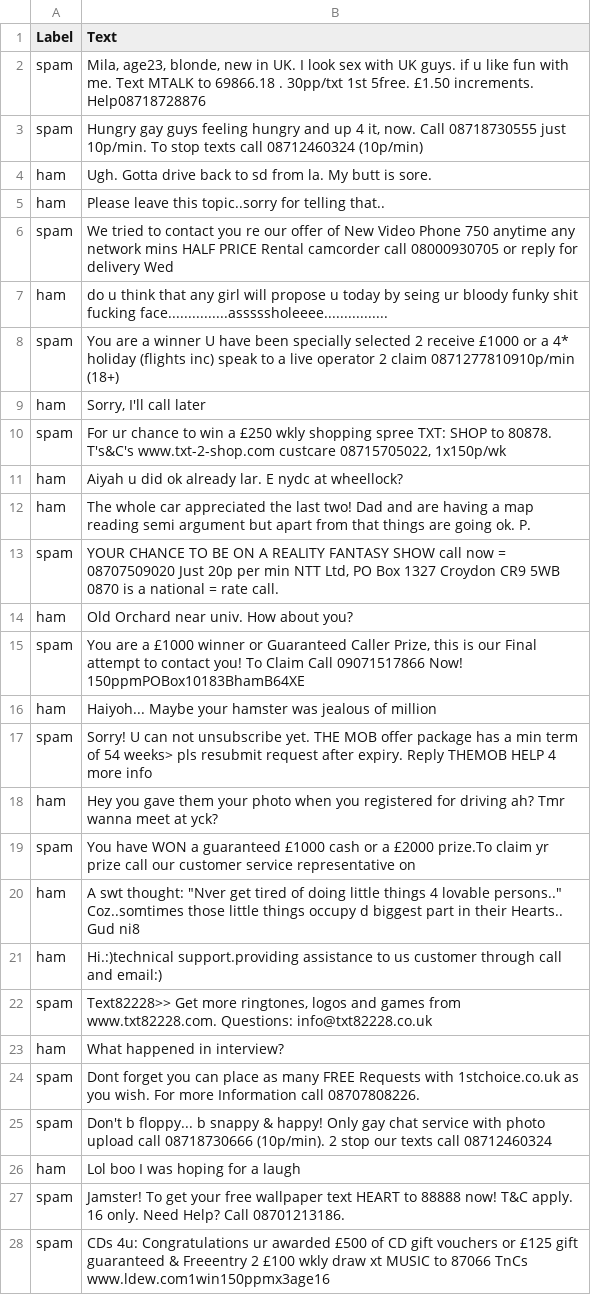
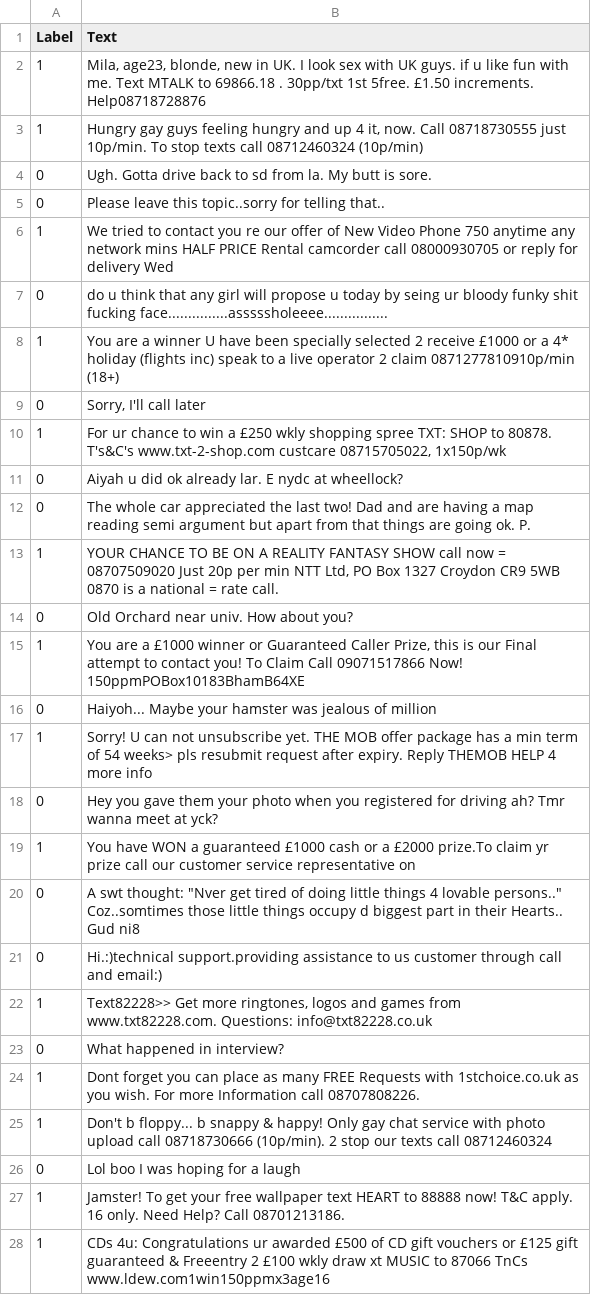
Before and after one commit to shlomi1993/llm-from-scratch, a CSV file: datasets/sms_spam_collection/validation.csv, drawn as a sheet; only a part is shown; the diff covers the shown part only; the diff names each change by its address in the sheet, - before the commit and + after, or states it on an @@ line.

```diff
--- a/datasets/sms_spam_collection/validation.csv
+++ b/datasets/sms_spam_collection/validation.csv
-A2:A3 (Label): spam
+A2:A3 (Label): 1
-A4:A5 (Label): ham
+A4:A5 (Label): 0
-A6 (Label): spam
+A6 (Label): 1
-A7 (Label): ham
+A7 (Label): 0
-A8 (Label): spam
+A8 (Label): 1
-A9 (Label): ham
+A9 (Label): 0
-A10 (Label): spam
+A10 (Label): 1
-A11:A12 (Label): ham
+A11:A12 (Label): 0
-A13 (Label): spam
+A13 (Label): 1
-A14 (Label): ham
+A14 (Label): 0
-A15 (Label): spam
+A15 (Label): 1
-A16 (Label): ham
+A16 (Label): 0
-A17 (Label): spam
+A17 (Label): 1
-A18 (Label): ham
+A18 (Label): 0
-A19 (Label): spam
+A19 (Label): 1
-A20:A21 (Label): ham
+A20:A21 (Label): 0
-A22 (Label): spam
+A22 (Label): 1
-A23 (Label): ham
+A23 (Label): 0
-A24:A25 (Label): spam
+A24:A25 (Label): 1
-A26 (Label): ham
+A26 (Label): 0
-A27:A28 (Label): spam
+A27:A28 (Label): 1
```
Also changed, not shown: 122 edited cells elsewhere in this file, datasets/sms_spam_collection/test.csv, datasets/sms_spam_collection/train.csv, 6 other files.
